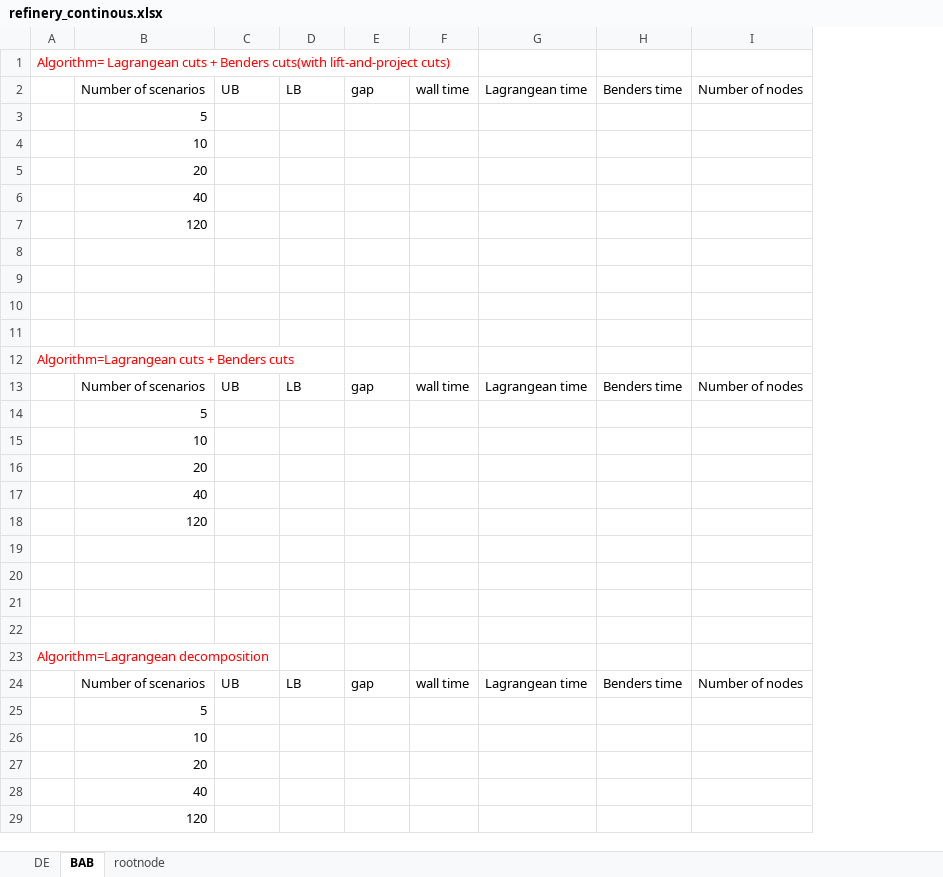
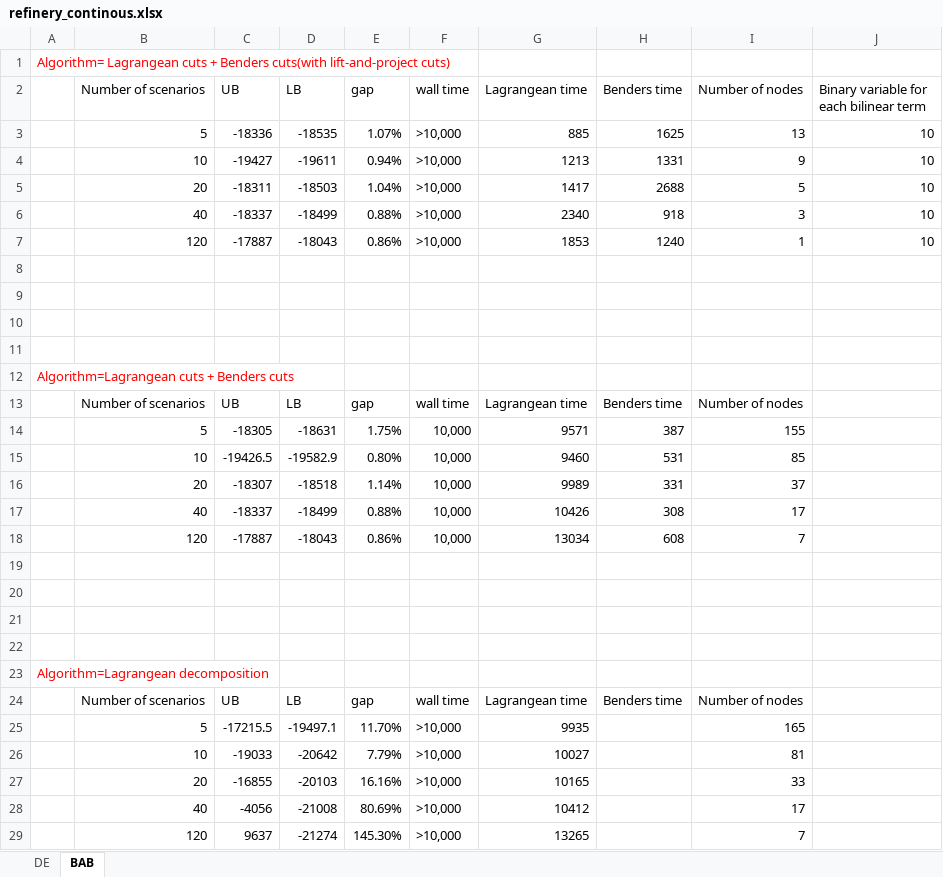
Before and after one commit to bbrunaud/PlasmoAlgorithms.jl, an Excel workbook: examples/refinery_model/continous/refinery_continous.xlsx, sheet BAB, drawn as a sheet; values as stored, in another font and other column widths than the file's, no borders; removed rows and columns are numbered as before the commit, all else as after; the diff names each change by its address in the sheet, - before the commit and + after, or states it on an @@ line.

```diff
--- a/examples/refinery_model/continous/refinery_continous.xlsx (sheet BAB)
+++ b/examples/refinery_model/continous/refinery_continous.xlsx (sheet BAB)
-sheet tab: rootnode
+column J, row 2: Binary variable for each bilinear term
-row 3:  | 5
-row 4:  | 10
-row 5:  | 20
-row 6:  | 40
-row 7:  | 120
+row 3:  | 5 | -18336 | -18535 | 1.07% | >10,000 | 885 | 1625 | 13 | 10
+row 4:  | 10 | -19427 | -19611 | 0.94% | >10,000 | 1213 | 1331 | 9 | 10
+row 5:  | 20 | -18311 | -18503 | 1.04% | >10,000 | 1417 | 2688 | 5 | 10
+row 6:  | 40 | -18337 | -18499 | 0.88% | >10,000 | 2340 | 918 | 3 | 10
+row 7:  | 120 | -17887 | -18043 | 0.86% | >10,000 | 1853 | 1240 | 1 | 10
-row 14:  | 5
-row 15:  | 10
-row 16:  | 20
-row 17:  | 40
-row 18:  | 120
+row 14:  | 5 | -18305 | -18631 | 1.75% | 10,000 | 9571 | 387 | 155
+row 15:  | 10 | -19426.5 | -19582.9 | 0.80% | 10,000 | 9460 | 531 | 85
+row 16:  | 20 | -18307 | -18518 | 1.14% | 10,000 | 9989 | 331 | 37
+row 17:  | 40 | -18337 | -18499 | 0.88% | 10,000 | 10426 | 308 | 17
+row 18:  | 120 | -17887 | -18043 | 0.86% | 10,000 | 13034 | 608 | 7
-row 25:  | 5
-row 26:  | 10
-row 27:  | 20
-row 28:  | 40
-row 29:  | 120
+row 25:  | 5 | -17215.5 | -19497.1 | 11.70% | >10,000 | 9935 |  | 165
+row 26:  | 10 | -19033 | -20642 | 7.79% | >10,000 | 10027 |  | 81
+row 27:  | 20 | -16855 | -20103 | 16.16% | >10,000 | 10165 |  | 33
+row 28:  | 40 | -4056 | -21008 | 80.69% | >10,000 | 10412 |  | 17
+row 29:  | 120 | 9637 | -21274 | 145.30% | >10,000 | 13265 |  | 7
```
Also changed, not shown: sheet DE, examples/PoolingContract/._PoolingContract_results.xlsx, examples/PoolingContract/PoolingContract_results.xlsx, 49 other files.
